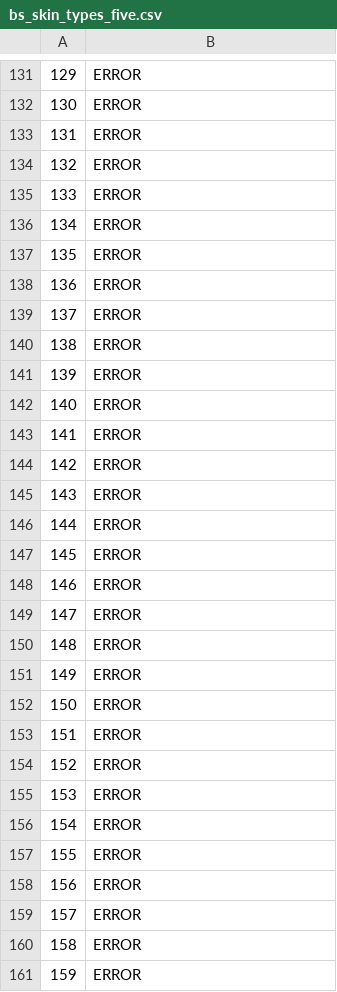
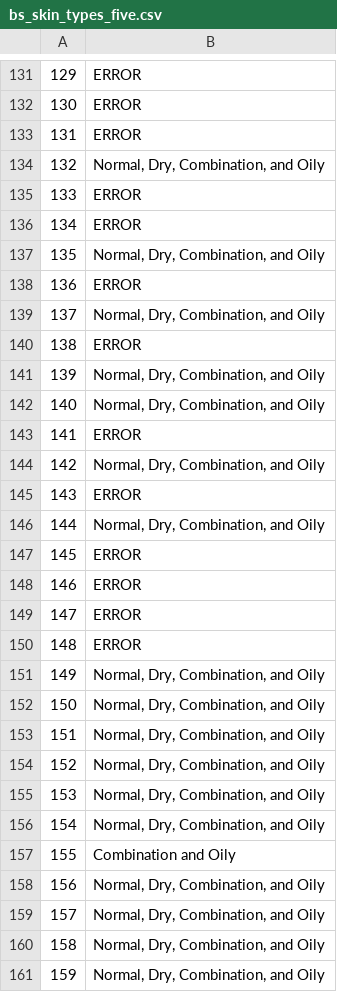
Before and after one commit to LucianaLescano/final-project, a CSV file: data/bs_skin_types_five.csv, drawn as a sheet; only a part is shown, gaps mark what is left out; the diff covers the shown part only.

```diff
--- a/data/bs_skin_types_five.csv
+++ b/data/bs_skin_types_five.csv
@@ -137,15 +137,16 @@
 131,ERROR
-132,ERROR
+132,"Normal, Dry, Combination, and Oily"
 133,ERROR
 134,ERROR
-135,ERROR
+135,"Normal, Dry, Combination, and Oily "
 136,ERROR
-137,ERROR
+137,"Normal, Dry, Combination, and Oily "
 138,ERROR
-139,ERROR
-140,ERROR
+139,"Normal, Dry, Combination, and Oily"
+140,"Normal, Dry, Combination, and Oily "
 141,ERROR
-142,ERROR
+142,"Normal, Dry, Combination, and Oily "
 143,ERROR
-144,ERROR
+144,"Normal, Dry, Combination, and Oily
+"
 145,ERROR
@@ -154,12 +155,12 @@
 148,ERROR
-149,ERROR
-150,ERROR
-151,ERROR
-152,ERROR
-153,ERROR
-154,ERROR
-155,ERROR
-156,ERROR
-157,ERROR
-158,ERROR
-159,ERROR
+149,"Normal, Dry, Combination, and Oily "
+150,"Normal, Dry, Combination, and Oily "
+151,"Normal, Dry, Combination, and Oily "
+152,"Normal, Dry, Combination, and Oily "
+153,"Normal, Dry, Combination, and Oily "
+154,"Normal, Dry, Combination, and Oily "
+155, Combination and Oily
+156,"Normal, Dry, Combination, and Oily "
+157,"Normal, Dry, Combination, and Oily "
+158,"Normal, Dry, Combination, and Oily "
+159,"Normal, Dry, Combination, and Oily "
```
Also changed, not shown: 54 edited cells elsewhere in this file, 22 other files.
